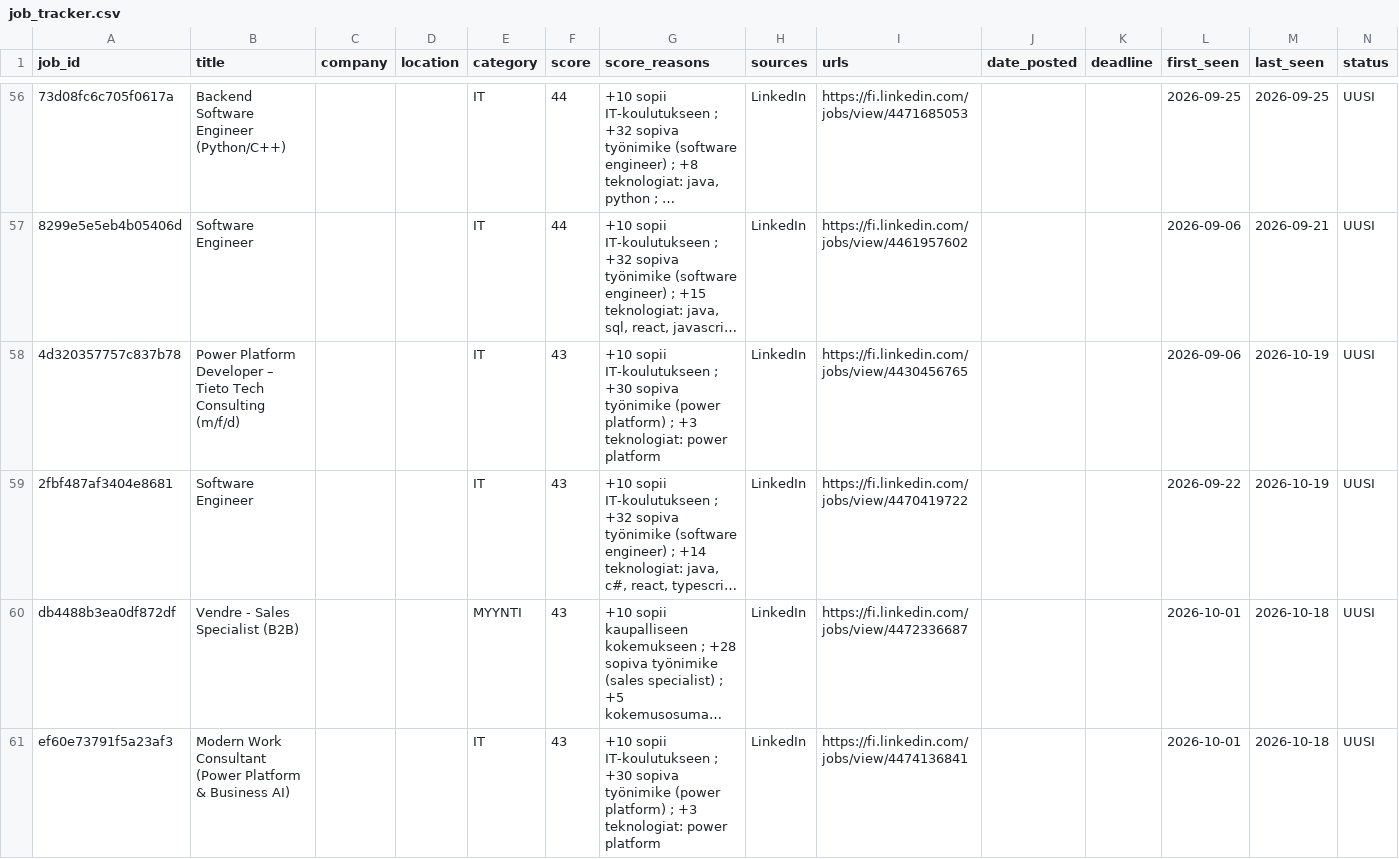
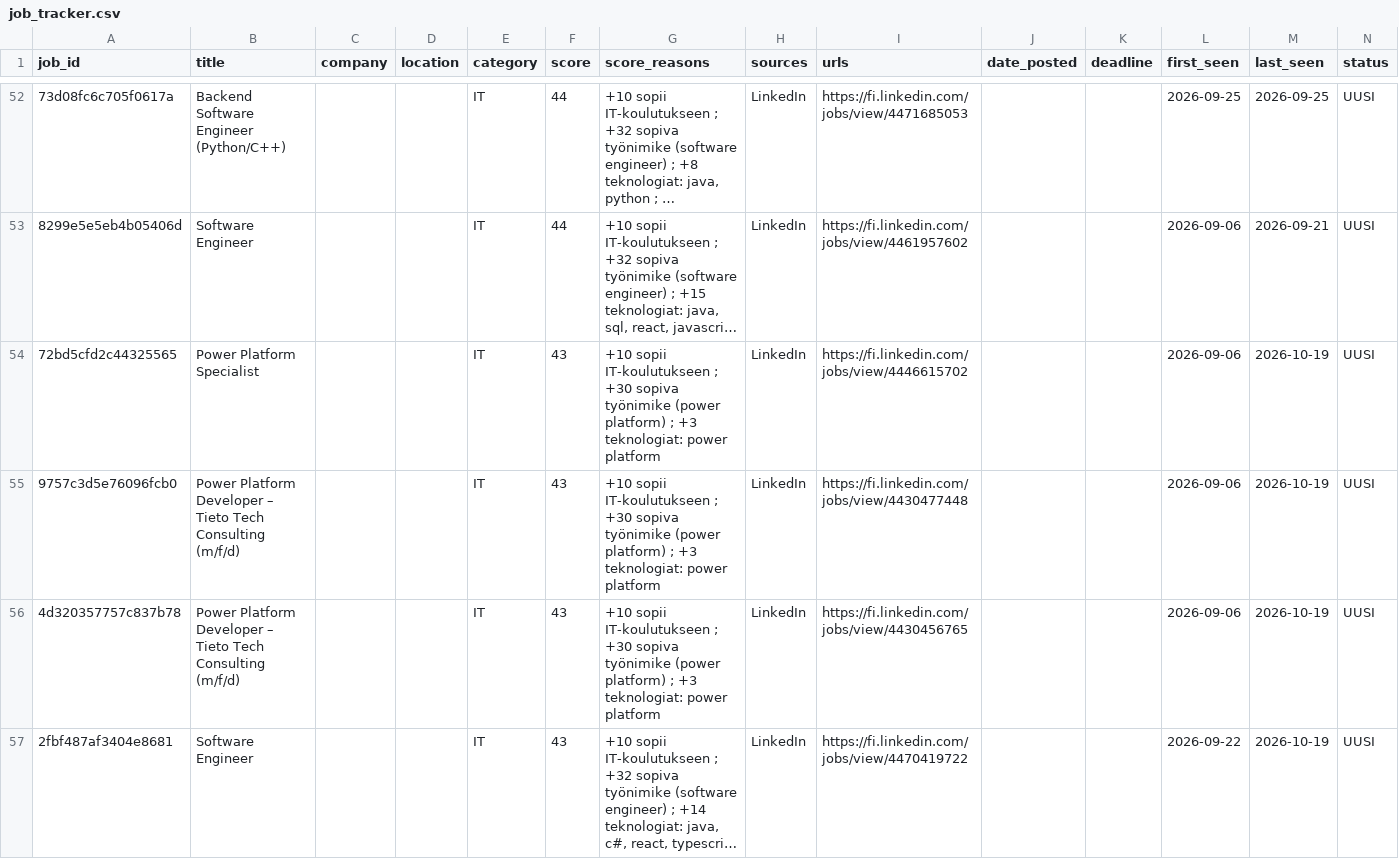
Before and after one commit to JanOlaf1/Job-agent, a CSV file: job_tracker.csv, drawn as a sheet; only a part is shown, gaps mark what is left out; the shorter side is filled out with more unchanged rows; long unchanged cells end in …; rows hold the shown columns only; the diff covers the shown part only; the diff names each change by its address in the sheet, - before the commit and + after, or states it on an @@ line.

```diff
--- a/job_tracker.csv
+++ b/job_tracker.csv
+row 54: 72bd5cfd2c44325565 | Power Platform Specialist |  |  | IT | 43 | +10 sopii IT-koulutukseen ; +30 sopiva työnimike (power platform) ; +3 teknologiat: power platform | LinkedIn | https://fi.linkedin.com/jobs/view/4446615702 |  |  | 2026-09-06 | 2026-10-19 | UUSI
+row 55: 9757c3d5e76096fcb0 | Power Platform Developer – Tieto Tech Consulting (m/f/d) |  |  | IT | 43 | +10 sopii IT-koulutukseen ; +30 sopiva työnimike (power platform) ; +3 teknologiat: power platform | LinkedIn | https://fi.linkedin.com/jobs/view/4430477448 |  |  | 2026-09-06 | 2026-10-19 | UUSI
```
Also changed, not shown: 5 added rows, 7 removed rows and 5 edited cells elsewhere in this file, 2 other files.
